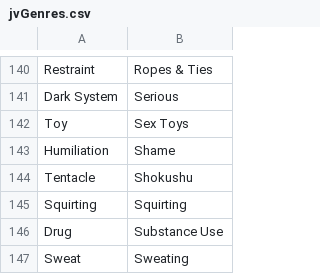
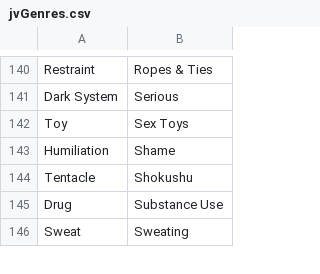
Before and after one commit to javinizer/Javinizer, a CSV file: src/Javinizer/jvGenres.csv, drawn as a sheet; only a part is shown, gaps mark what is left out.

Commit message:
Remove duplicate genre replacement

```diff
--- a/src/Javinizer/jvGenres.csv
+++ b/src/Javinizer/jvGenres.csv
@@ -144,3 +144,2 @@ Humiliation,Shame
 Tentacle,Shokushu
-Squirting,Squirting
 Drug,Substance Use
```
